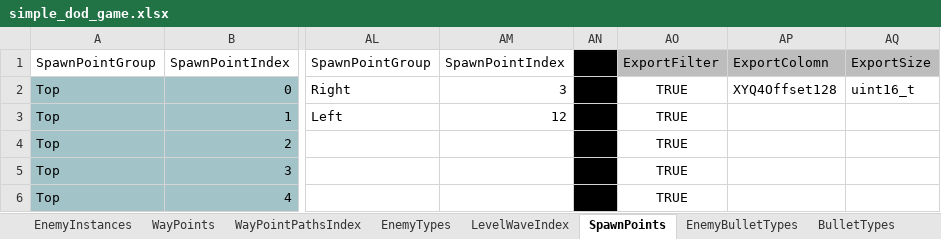
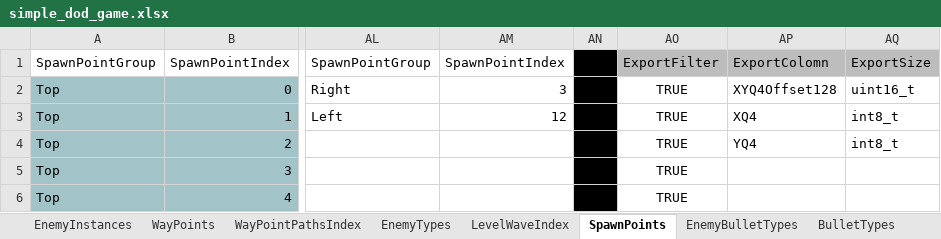
Before and after one commit to ArtemSekretov/simple_dod_game, an Excel workbook: simple_dod_game.xlsx, sheet SpawnPoints, drawn as a sheet; only a part is shown, gaps mark what is left out; values as stored, in another font and other column widths than the file's, no borders; charts and pictures and conditional formats and table styles not drawn; the diff names each change by its address in the sheet, - before the commit and + after, or states it on an @@ line.

```diff
--- a/simple_dod_game.xlsx (sheet SpawnPoints)
+++ b/simple_dod_game.xlsx (sheet SpawnPoints)
-AP3 (ExportColomn): (empty)
+AP3 (ExportColomn): XQ4
-AQ3:AQ4 (ExportSize): (empty)
+AQ3:AQ4 (ExportSize): int8_t
-AP4 (ExportColomn): (empty)
+AP4 (ExportColomn): YQ4
```
Also changed, not shown: sheet EnemyBulletTypes, sheet Limits, sheet BulletTypes, formulas that keep their value, charts or pictures, 10 other files.
